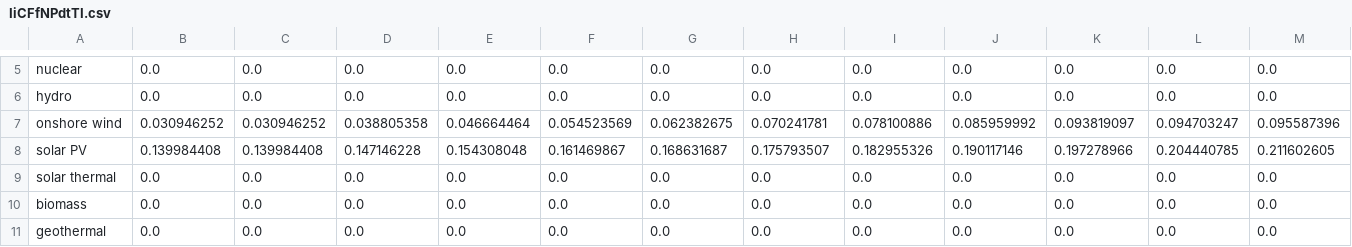
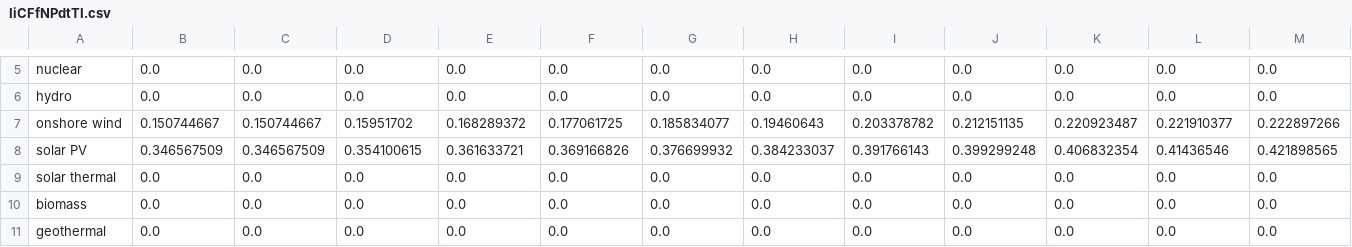
Before and after one commit to EnergyInnovation/eps-kansas, a CSV file: InputData/elec/IiCFfNPdtTI/IiCFfNPdtTI.csv, drawn as a sheet; only a part is shown, gaps mark what is left out; removed rows and columns are numbered as before the commit, all else as after; rows hold the shown columns only; the diff names each change by its address in the sheet, - before the commit and + after, or states it on an @@ line.

```diff
--- a/InputData/elec/IiCFfNPdtTI/IiCFfNPdtTI.csv
+++ b/InputData/elec/IiCFfNPdtTI/IiCFfNPdtTI.csv
-row 7: onshore wind | 0.030946252 | 0.030946252 | 0.038805358 | 0.046664464 | 0.054523569 | 0.062382675 | 0.070241781 | 0.078100886 | 0.085959992 | 0.093819097 | 0.094703247 | 0.095587396
-row 8: solar PV | 0.139984408 | 0.139984408 | 0.147146228 | 0.154308048 | 0.161469867 | 0.168631687 | 0.175793507 | 0.182955326 | 0.190117146 | 0.197278966 | 0.204440785 | 0.211602605
+row 7: onshore wind | 0.150744667 | 0.150744667 | 0.15951702 | 0.168289372 | 0.177061725 | 0.185834077 | 0.19460643 | 0.203378782 | 0.212151135 | 0.220923487 | 0.221910377 | 0.222897266
+row 8: solar PV | 0.346567509 | 0.346567509 | 0.354100615 | 0.361633721 | 0.369166826 | 0.376699932 | 0.384233037 | 0.391766143 | 0.399299248 | 0.406832354 | 0.41436546 | 0.421898565
```
Also changed, not shown: 2 other files.
